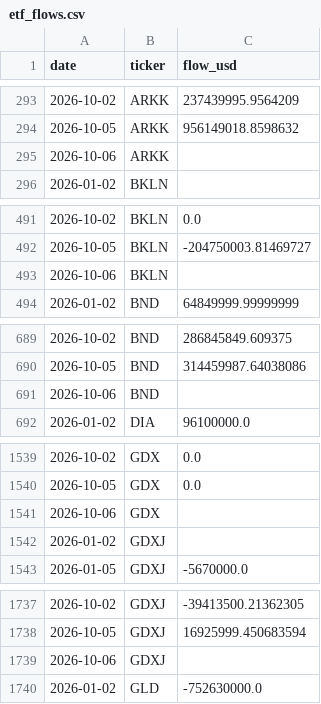
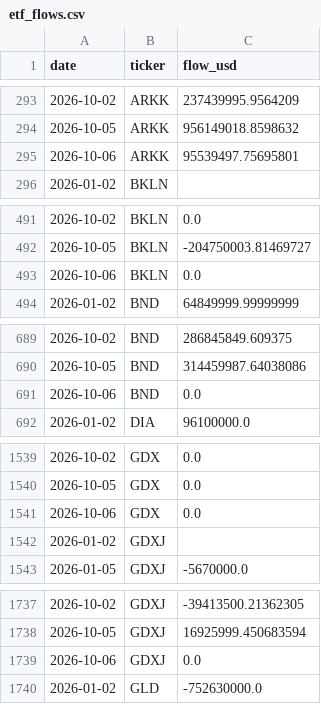
Before and after one commit to isaergun/etf-flows-data, a CSV file: data/etf_flows.csv, drawn as a sheet; only a part is shown, gaps mark what is left out; the diff covers the shown part only.

```diff
--- a/data/etf_flows.csv
+++ b/data/etf_flows.csv
@@ -294,3 +294,3 @@ date,ticker,flow_usd
 2026-10-05,ARKK,956149018.8598632
-2026-10-06,ARKK,
+2026-10-06,ARKK,95539497.75695801
 2026-01-02,BKLN,
@@ -492,3 +492,3 @@ date,ticker,flow_usd
 2026-10-05,BKLN,-204750003.81469727
-2026-10-06,BKLN,
+2026-10-06,BKLN,0.0
 2026-01-02,BND,64849999.99999999
@@ -690,3 +690,3 @@ date,ticker,flow_usd
 2026-10-05,BND,314459987.64038086
-2026-10-06,BND,
+2026-10-06,BND,0.0
 2026-01-02,DIA,96100000.0
@@ -1540,3 +1540,3 @@ date,ticker,flow_usd
 2026-10-05,GDX,0.0
-2026-10-06,GDX,
+2026-10-06,GDX,0.0
 2026-01-02,GDXJ,
@@ -1738,3 +1738,3 @@ date,ticker,flow_usd
 2026-10-05,GDXJ,16925999.450683594
-2026-10-06,GDXJ,
+2026-10-06,GDXJ,0.0
 2026-01-02,GLD,-752630000.0
```
Also changed, not shown: 7 edited cells elsewhere in this file, data/etf_aum.csv, data/etf_shares.csv.
